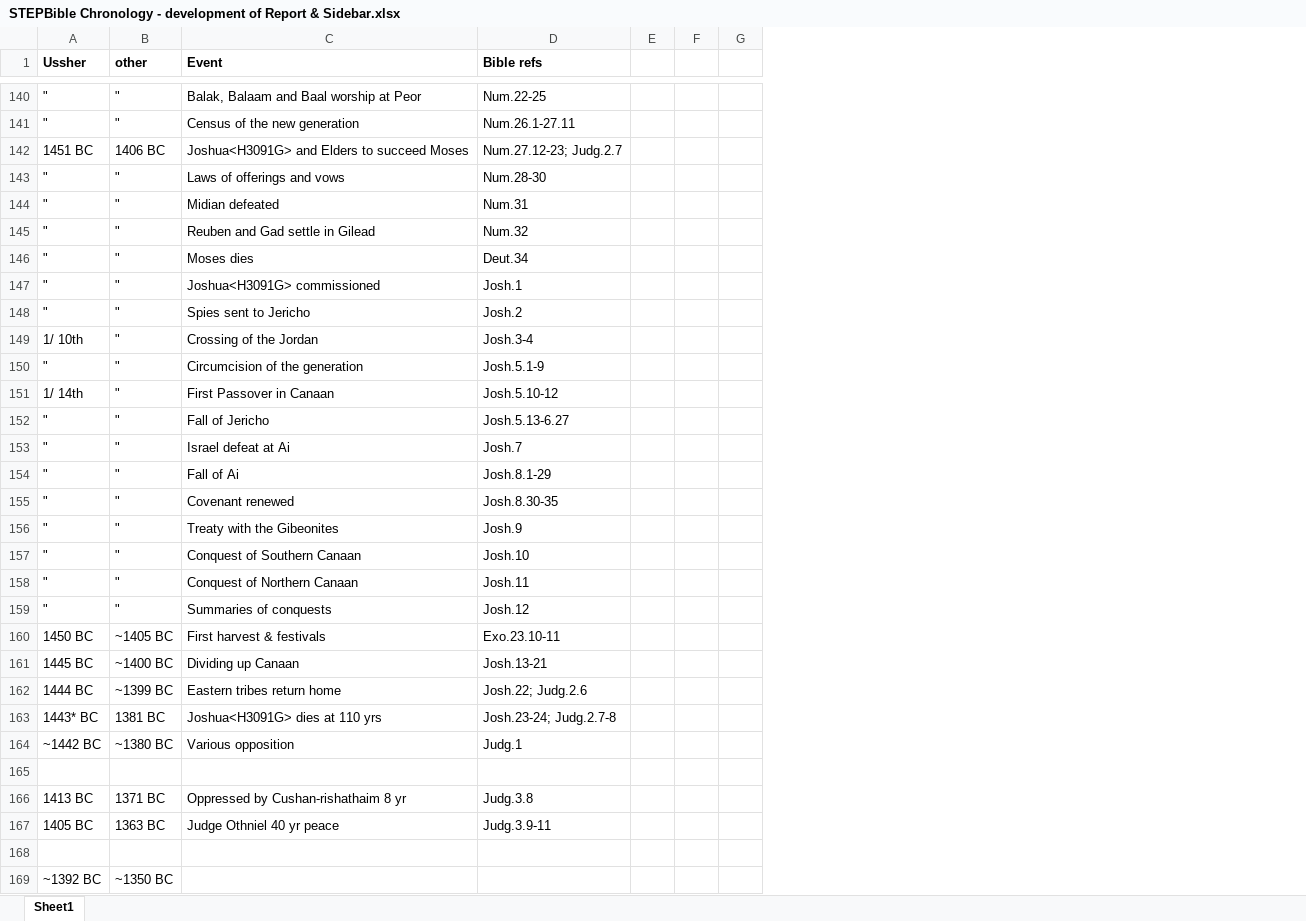
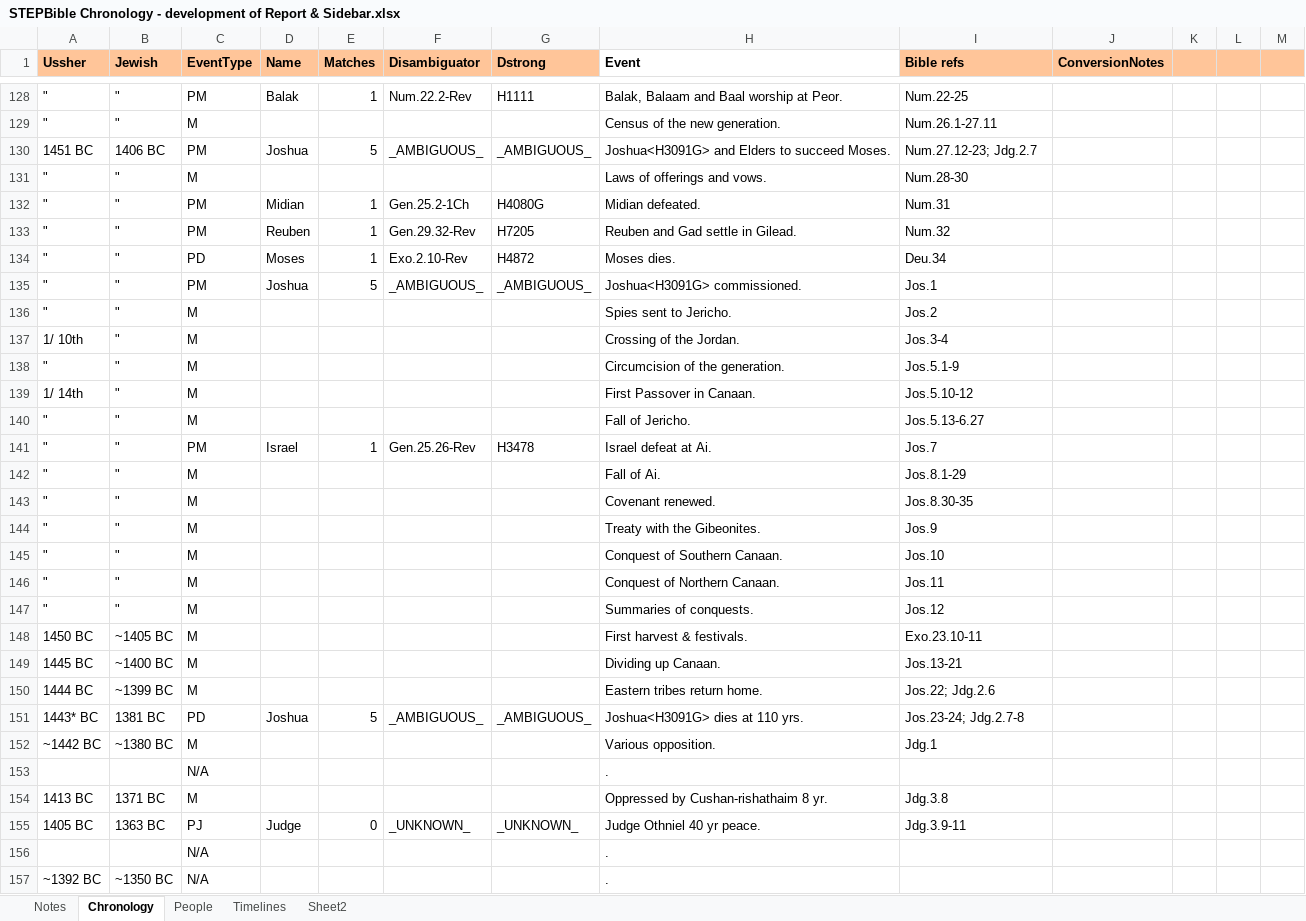
Before and after one commit to jamieStep/StepTextConversion, an Excel workbook: Miscellaneous/Chronology/STEPBible Chronology - development of Report & Sidebar.xlsx, sheet Chronology, drawn as a sheet; only a part is shown, gaps mark what is left out; values as stored, in another font and other column widths than the file's, no borders; charts and pictures not drawn; removed rows and columns are numbered as before the commit, all else as after; rows hold the shown columns only; the diff covers the shown part only; the diff names each change by its address in the sheet, - before the commit and + after, or states it on an @@ line.

```diff
--- a/Miscellaneous/Chronology/STEPBible Chronology - development of Report & Sidebar.xlsx (sheet Chronology)
+++ b/Miscellaneous/Chronology/STEPBible Chronology - development of Report & Sidebar.xlsx (sheet Chronology)
-sheet tab: Sheet1
+sheet tab: Chronology
+sheet tab: Notes
+sheet tab: People
+sheet tab: Timelines
+sheet tab: Sheet2
-column C (Event), rows 140-167: Balak, Balaam and Baal worship at Peor | Census of the new generation | Joshua<H3091G> and Elders to succeed Moses | Laws of offerings and vows | Midian defeated | Reuben and Gad settle in Gilead | Moses dies | Joshua<H3091G> commissioned | Spies sent to Jericho | Crossing of the Jordan | Circumcision of the generation | First Passover in Canaan | Fall of Jericho | Israel defeat at Ai | Fall of Ai | Covenant renewed | Treaty with the Gibeonites | Conquest of Southern Canaan | Conquest of Northern Canaan | Summaries of conquests | First harvest & festivals | Dividing up Canaan | Eastern tribes return home | Joshua<H3091G> dies at 110 yrs | Various opposition |  | Oppressed by Cushan-rishathaim 8 yr | Judge Othniel 40 yr peace
+column C (EventType), rows 128-157: PM | M | PM | M | PM | PM | PD | PM | M | M | M | M | M | PM | M | M | M | M | M | M | M | M | M | PD | M | N/A | M | PJ | N/A | N/A
+column D (Name), rows 128-155: Balak |  | Joshua |  | Midian | Reuben | Moses | Joshua |  |  |  |  |  | Israel |  |  |  |  |  |  |  |  |  | Joshua |  |  |  | Judge
+column E (Matches), rows 128-155: 1 |  | 5 |  | 1 | 1 | 1 | 5 |  |  |  |  |  | 1 |  |  |  |  |  |  |  |  |  | 5 |  |  |  | 0
+column F (Disambiguator), rows 128-155: Num.22.2-Rev |  | _AMBIGUOUS_ |  | Gen.25.2-1Ch | Gen.29.32-Rev | Exo.2.10-Rev | _AMBIGUOUS_ |  |  |  |  |  | Gen.25.26-Rev |  |  |  |  |  |  |  |  |  | _AMBIGUOUS_ |  |  |  | _UNKNOWN_
+column G (Dstrong), rows 128-155: H1111 |  | _AMBIGUOUS_ |  | H4080G | H7205 | H4872 | _AMBIGUOUS_ |  |  |  |  |  | H3478 |  |  |  |  |  |  |  |  |  | _AMBIGUOUS_ |  |  |  | _UNKNOWN_
+column H (Event), rows 128-157: Balak, Balaam and Baal worship at Peor. | Census of the new generation. | Joshua<H3091G> and Elders to succeed Moses. | Laws of offerings and vows. | Midian defeated. | Reuben and Gad settle in Gilead. | Moses dies. | Joshua<H3091G> commissioned. | Spies sent to Jericho. | Crossing of the Jordan. | Circumcision of the generation. | First Passover in Canaan. | Fall of Jericho. | Israel defeat at Ai. | Fall of Ai. | Covenant renewed. | Treaty with the Gibeonites. | Conquest of Southern Canaan. | Conquest of Northern Canaan. | Summaries of conquests. | First harvest & festivals. | Dividing up Canaan. | Eastern tribes return home. | Joshua<H3091G> dies at 110 yrs. | Various opposition. | . | Oppressed by Cushan-rishathaim 8 yr. | Judge Othniel 40 yr peace. | . | .
+column J (ConversionNotes), empty
-A1:B1 fill: none
+A1:B1 fill: #FFC599
-B1: other
+B1: Jewish
-I1 fill: none
+I1 fill: #FFC599
-K1:M1 fill: none
+K1:M1 fill: #FFC599
-I130 (Bible refs): Num.27.12-23; Judg.2.7
+I130 (Bible refs): Num.27.12-23; Jdg.2.7
-I134 (Bible refs): Deut.34
+I134 (Bible refs): Deu.34
-I135 (Bible refs): Josh.1
+I135 (Bible refs): Jos.1
-I136 (Bible refs): Josh.2
+I136 (Bible refs): Jos.2
-I137 (Bible refs): Josh.3-4
+I137 (Bible refs): Jos.3-4
-I138 (Bible refs): Josh.5.1-9
+I138 (Bible refs): Jos.5.1-9
-I139 (Bible refs): Josh.5.10-12
+I139 (Bible refs): Jos.5.10-12
-I140 (Bible refs): Josh.5.13-6.27
+I140 (Bible refs): Jos.5.13-6.27
-I141 (Bible refs): Josh.7
+I141 (Bible refs): Jos.7
-I142 (Bible refs): Josh.8.1-29
+I142 (Bible refs): Jos.8.1-29
-I143 (Bible refs): Josh.8.30-35
+I143 (Bible refs): Jos.8.30-35
-I144 (Bible refs): Josh.9
+I144 (Bible refs): Jos.9
-I145 (Bible refs): Josh.10
+I145 (Bible refs): Jos.10
-I146 (Bible refs): Josh.11
+I146 (Bible refs): Jos.11
-I147 (Bible refs): Josh.12
+I147 (Bible refs): Jos.12
-I149 (Bible refs): Josh.13-21
+I149 (Bible refs): Jos.13-21
-I150 (Bible refs): Josh.22; Judg.2.6
+I150 (Bible refs): Jos.22; Jdg.2.6
-I151 (Bible refs): Josh.23-24; Judg.2.7-8
+I151 (Bible refs): Jos.23-24; Jdg.2.7-8
-I152 (Bible refs): Judg.1
+I152 (Bible refs): Jdg.1
-row 153: (empty)
+row 153:  |  | N/A |  |  |  |  | .
-I154 (Bible refs): Judg.3.8
+I154 (Bible refs): Jdg.3.8
-I155 (Bible refs): Judg.3.9-11
+I155 (Bible refs): Jdg.3.9-11
```
Also changed, not shown: 12 removed rows, 388 edited cells and cell formats elsewhere in this sheet, charts or pictures, Support/configDescriptions.xlsm, 28 other files.
